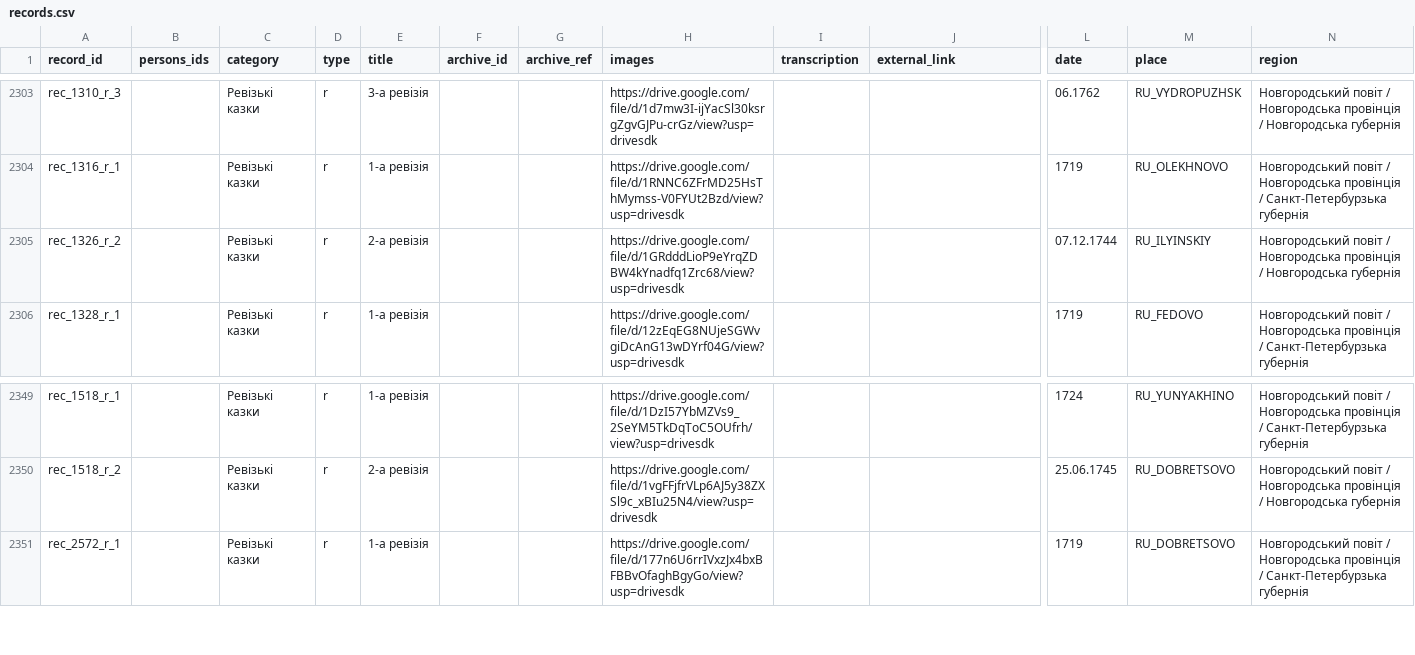
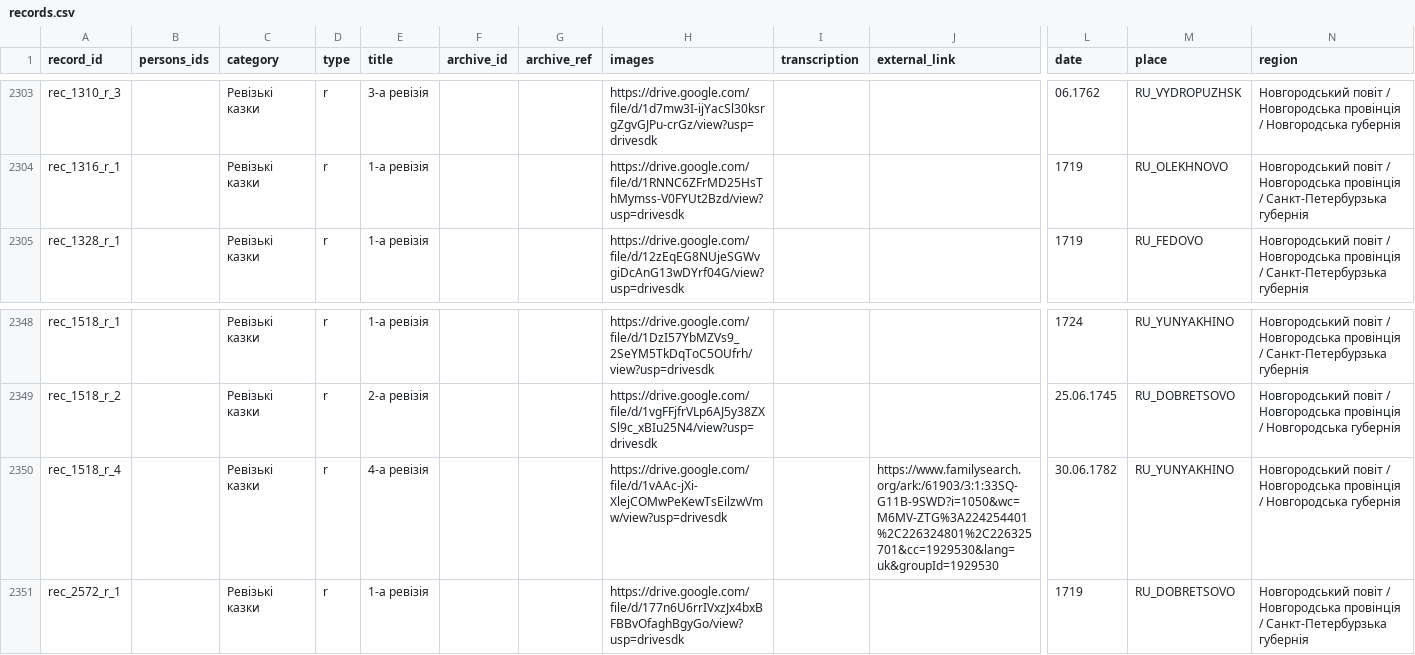
Before and after one commit to John7794/geneo, a CSV file: data/db/uk/records.csv, drawn as a sheet; only a part is shown, gaps mark what is left out; removed rows and columns are numbered as before the commit, all else as after; rows hold the shown columns only; the diff names each change by its address in the sheet, - before the commit and + after, or states it on an @@ line.

Commit message:
chore: update genealogical records and metadata
Remove entry rec_1326_r_2 from records and update synchronization timestamp.

```diff
--- a/data/db/uk/records.csv
+++ b/data/db/uk/records.csv
-row 2305: rec_1326_r_2 |  | Ревізькі казки | r | 2-а ревізія |  |  | https://drive.google.com/file/d/1GRdddLioP9eYrqZDBW4kYnadfq1Zrc68/view?usp=drivesdk |  |  | 07.12.1744 | RU_ILYINSKIY | Новгородський повіт / Новгородська провінція / Новгородська губернія
+row 2350: rec_1518_r_4 |  | Ревізькі казки | r | 4-а ревізія |  |  | https://drive.google.com/file/d/1vAAc-jXi-XlejCOMwPeKewTsEilzwVmw/view?usp=drivesdk |  | https://www.familysearch.org/ark:/61903/3:1:33SQ-G11B-9SWD?i=1050&wc=M6MV-ZTG%3A224254401%2C226324801%2C226325701&cc=1929530&lang=uk&groupId=1929530 | 30.06.1782 | RU_YUNYAKHINO | Новгородський повіт / Новгородська провінція / Новгородська губернія
```
Also changed, not shown: 1 other file.
